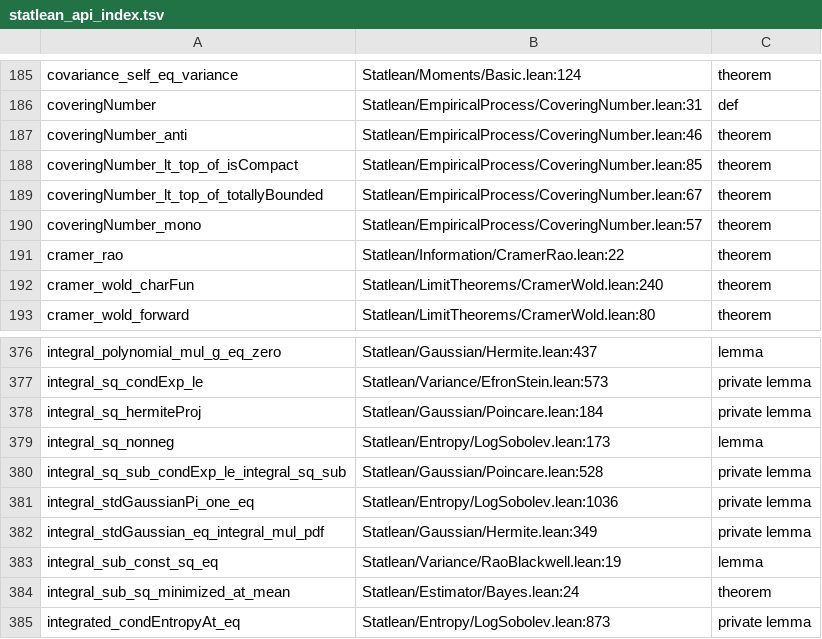
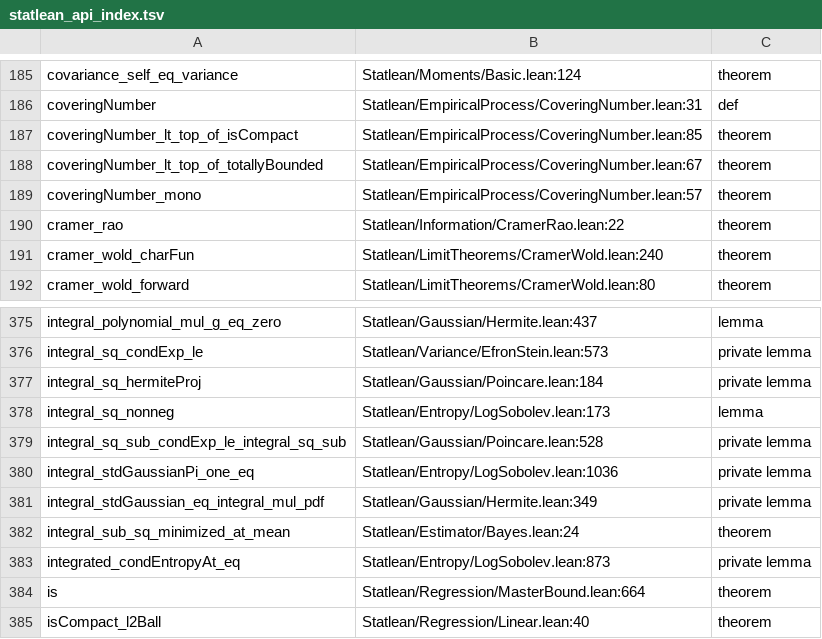
Before and after one commit to statopia/statlean4, a TSV file: theme/statlean_api_index.tsv, drawn as a sheet; only a part is shown, gaps mark what is left out; the shorter side is filled out with more unchanged rows.

```diff
--- a/theme/statlean_api_index.tsv
+++ b/theme/statlean_api_index.tsv
@@ -186,3 +186,2 @@ covariance_self_eq_variance	Statlean/Moments/Basic.lean:124	theorem
 coveringNumber	Statlean/EmpiricalProcess/CoveringNumber.lean:31	def
-coveringNumber_anti	Statlean/EmpiricalProcess/CoveringNumber.lean:46	theorem
 coveringNumber_lt_top_of_isCompact	Statlean/EmpiricalProcess/CoveringNumber.lean:85	theorem
@@ -382,3 +381,2 @@ integral_stdGaussianPi_one_eq	Statlean/Entropy/LogSobolev.lean:1036	private lemm
 integral_stdGaussian_eq_integral_mul_pdf	Statlean/Gaussian/Hermite.lean:349	private lemma
-integral_sub_const_sq_eq	Statlean/Variance/RaoBlackwell.lean:19	lemma
 integral_sub_sq_minimized_at_mean	Statlean/Estimator/Bayes.lean:24	theorem
```
Also changed, not shown: 10 other files.
